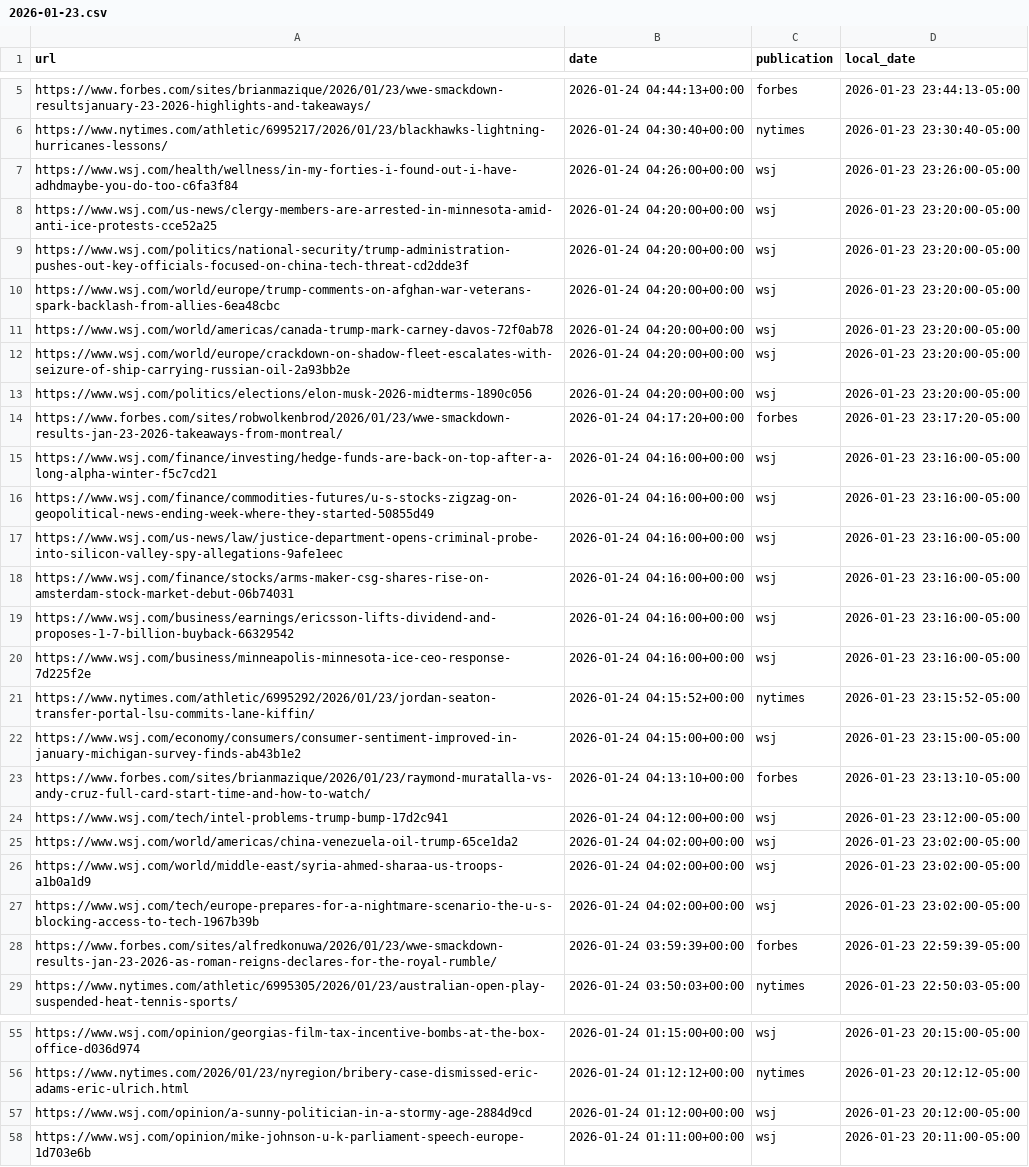
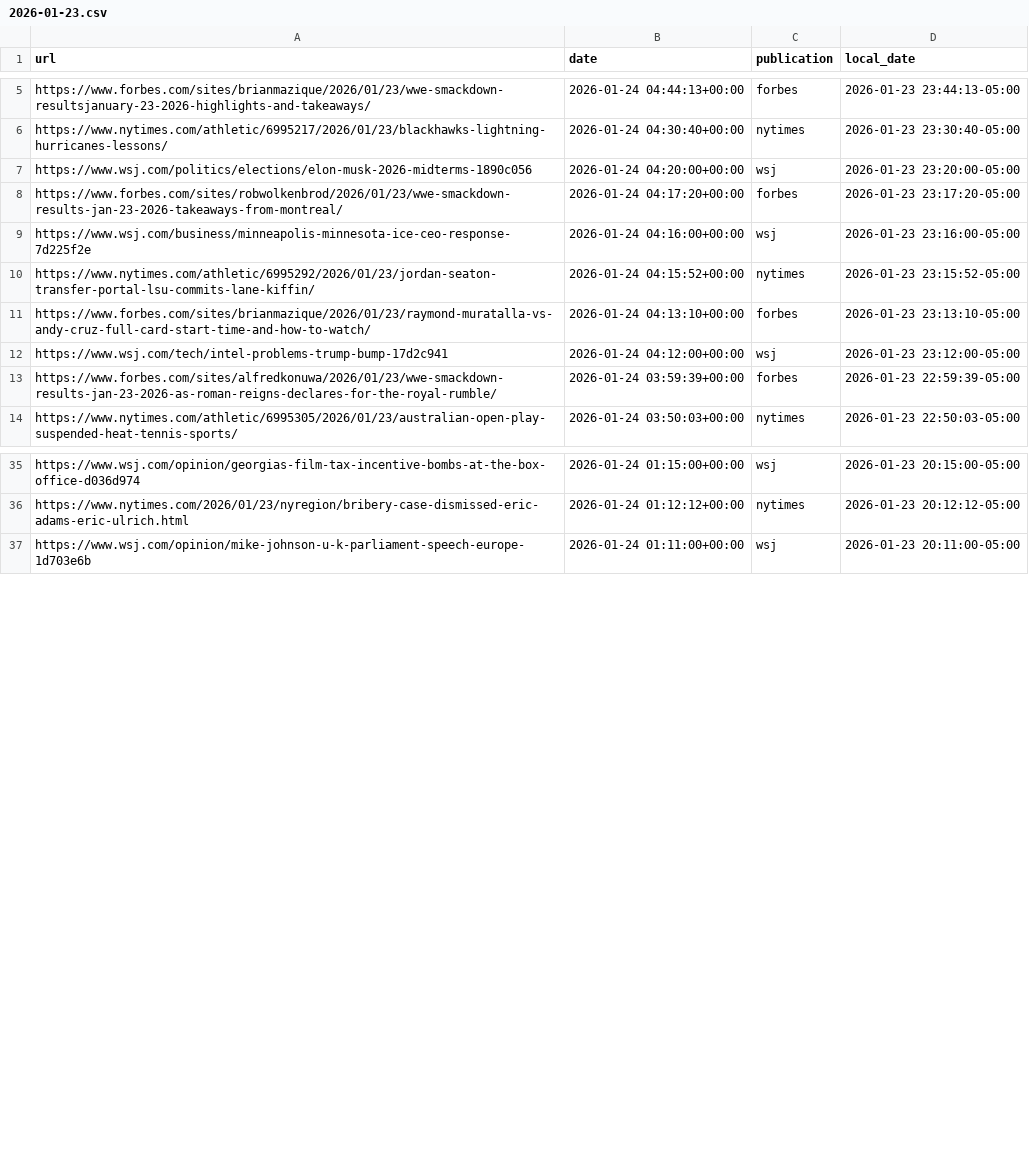
Before and after one commit to seo-detective/sitemap-tracker, a CSV file: data/daily/2026-01-23.csv, drawn as a sheet; only a part is shown, gaps mark what is left out; the diff covers the shown part only.

```diff
--- a/data/daily/2026-01-23.csv
+++ b/data/daily/2026-01-23.csv
@@ -6,23 +6,8 @@ https://www.forbes.com/sites/brianmazique/2026/01/23/wwe-smackdown-resultsjanuar
 https://www.nytimes.com/athletic/6995217/2026/01/23/blackhawks-lightning-hurricanes-lessons/,2026-01-24 04:30:40+00:00,nytimes,2026-01-23 23:30:40-05:00
-https://www.wsj.com/health/wellness/in-my-forties-i-found-out-i-have-adhdmaybe-you-do-too-c6fa3f84,2026-01-24 04:26:00+00:00,wsj,2026-01-23 23:26:00-05:00
-https://www.wsj.com/us-news/clergy-members-are-arrested-in-minnesota-amid-anti-ice-protests-cce52a25,2026-01-24 04:20:00+00:00,wsj,2026-01-23 23:20:00-05:00
-https://www.wsj.com/politics/national-security/trump-administration-pushes-out-key-officials-focused-on-china-tech-threat-cd2dde3f,2026-01-24 04:20:00+00:00,wsj,2026-01-23 23:20:00-05:00
-https://www.wsj.com/world/europe/trump-comments-on-afghan-war-veterans-spark-backlash-from-allies-6ea48cbc,2026-01-24 04:20:00+00:00,wsj,2026-01-23 23:20:00-05:00
-https://www.wsj.com/world/americas/canada-trump-mark-carney-davos-72f0ab78,2026-01-24 04:20:00+00:00,wsj,2026-01-23 23:20:00-05:00
-https://www.wsj.com/world/europe/crackdown-on-shadow-fleet-escalates-with-seizure-of-ship-carrying-russian-oil-2a93bb2e,2026-01-24 04:20:00+00:00,wsj,2026-01-23 23:20:00-05:00
 https://www.wsj.com/politics/elections/elon-musk-2026-midterms-1890c056,2026-01-24 04:20:00+00:00,wsj,2026-01-23 23:20:00-05:00
 https://www.forbes.com/sites/robwolkenbrod/2026/01/23/wwe-smackdown-results-jan-23-2026-takeaways-from-montreal/,2026-01-24 04:17:20+00:00,forbes,2026-01-23 23:17:20-05:00
-https://www.wsj.com/finance/investing/hedge-funds-are-back-on-top-after-a-long-alpha-winter-f5c7cd21,2026-01-24 04:16:00+00:00,wsj,2026-01-23 23:16:00-05:00
-https://www.wsj.com/finance/commodities-futures/u-s-stocks-zigzag-on-geopolitical-news-ending-week-where-they-started-50855d49,2026-01-24 04:16:00+00:00,wsj,2026-01-23 23:16:00-05:00
-https://www.wsj.com/us-news/law/justice-department-opens-criminal-probe-into-silicon-valley-spy-allegations-9afe1eec,2026-01-24 04:16:00+00:00,wsj,2026-01-23 23:16:00-05:00
-https://www.wsj.com/finance/stocks/arms-maker-csg-shares-rise-on-amsterdam-stock-market-debut-06b74031,2026-01-24 04:16:00+00:00,wsj,2026-01-23 23:16:00-05:00
-https://www.wsj.com/business/earnings/ericsson-lifts-dividend-and-proposes-1-7-billion-buyback-66329542,2026-01-24 04:16:00+00:00,wsj,2026-01-23 23:16:00-05:00
 https://www.wsj.com/business/minneapolis-minnesota-ice-ceo-response-7d225f2e,2026-01-24 04:16:00+00:00,wsj,2026-01-23 23:16:00-05:00
 https://www.nytimes.com/athletic/6995292/2026/01/23/jordan-seaton-transfer-portal-lsu-commits-lane-kiffin/,2026-01-24 04:15:52+00:00,nytimes,2026-01-23 23:15:52-05:00
-https://www.wsj.com/economy/consumers/consumer-sentiment-improved-in-january-michigan-survey-finds-ab43b1e2,2026-01-24 04:15:00+00:00,wsj,2026-01-23 23:15:00-05:00
 https://www.forbes.com/sites/brianmazique/2026/01/23/raymond-muratalla-vs-andy-cruz-full-card-start-time-and-how-to-watch/,2026-01-24 04:13:10+00:00,forbes,2026-01-23 23:13:10-05:00
 https://www.wsj.com/tech/intel-problems-trump-bump-17d2c941,2026-01-24 04:12:00+00:00,wsj,2026-01-23 23:12:00-05:00
-https://www.wsj.com/world/americas/china-venezuela-oil-trump-65ce1da2,2026-01-24 04:02:00+00:00,wsj,2026-01-23 23:02:00-05:00
-https://www.wsj.com/world/middle-east/syria-ahmed-sharaa-us-troops-a1b0a1d9,2026-01-24 04:02:00+00:00,wsj,2026-01-23 23:02:00-05:00
-https://www.wsj.com/tech/europe-prepares-for-a-nightmare-scenario-the-u-s-blocking-access-to-tech-1967b39b,2026-01-24 04:02:00+00:00,wsj,2026-01-23 23:02:00-05:00
 https://www.forbes.com/sites/alfredkonuwa/2026/01/23/wwe-smackdown-results-jan-23-2026-as-roman-reigns-declares-for-the-royal-rumble/,2026-01-24 03:59:39+00:00,forbes,2026-01-23 22:59:39-05:00
@@ -56,3 +36,2 @@ https://www.wsj.com/opinion/georgias-film-tax-incentive-bombs-at-the-box-office-
 https://www.nytimes.com/2026/01/23/nyregion/bribery-case-dismissed-eric-adams-eric-ulrich.html,2026-01-24 01:12:12+00:00,nytimes,2026-01-23 20:12:12-05:00
-https://www.wsj.com/opinion/a-sunny-politician-in-a-stormy-age-2884d9cd,2026-01-24 01:12:00+00:00,wsj,2026-01-23 20:12:00-05:00
 https://www.wsj.com/opinion/mike-johnson-u-k-parliament-speech-europe-1d703e6b,2026-01-24 01:11:00+00:00,wsj,2026-01-23 20:11:00-05:00
```
Also changed, not shown: 2 added rows, 24 removed rows and 2 moved rows elsewhere in this file, data/daily/2025-12-25.csv, data/daily/2026-01-17.csv, 4 other files.
